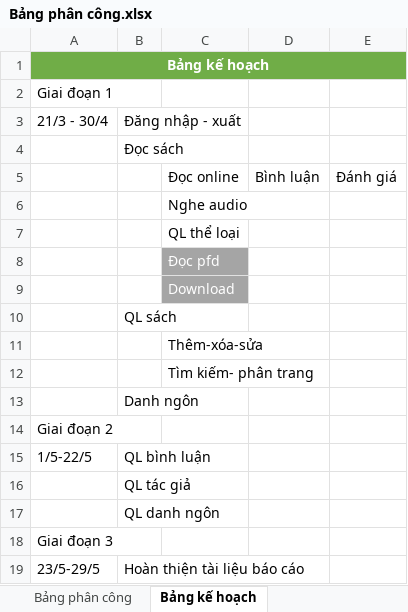
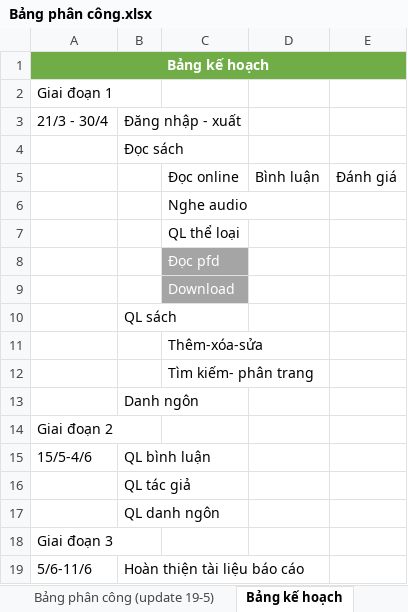
Before and after one commit to Tran-Ha-git/-ACN-2022, an Excel workbook: document/Bảng phân công.xlsx, sheet Bảng kế hoạch, drawn as a sheet; values as stored, in another font and other column widths than the file's, no borders; the diff names each change by its address in the sheet, - before the commit and + after, or states it on an @@ line.

```diff
--- a/document/Bảng phân công.xlsx (sheet Bảng kế hoạch)
+++ b/document/Bảng phân công.xlsx (sheet Bảng kế hoạch)
+sheet tab: Bảng phân công (update 19-5)
-A15: 1/5-22/5
+A15: 15/5-4/6
-A19: 23/5-29/5
+A19: 5/6-11/6
```
Also changed, not shown: sheet Bảng phân công.
